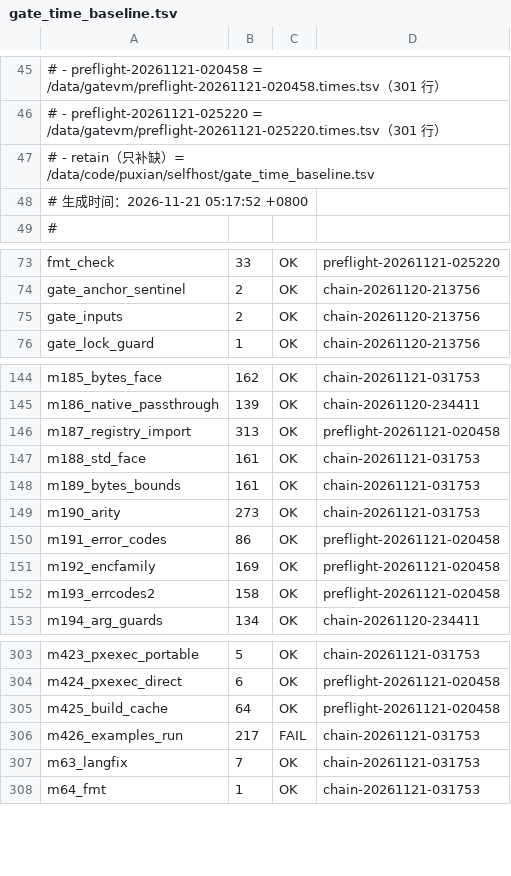
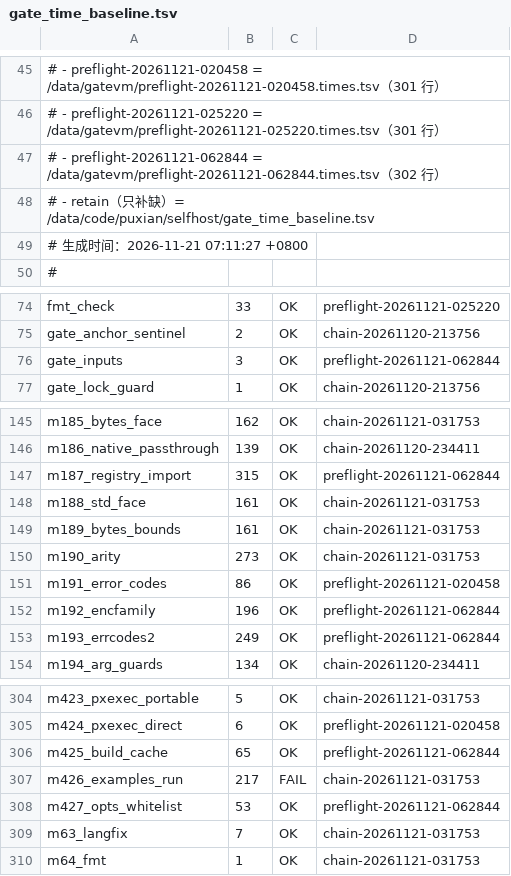
Before and after one commit to NanzhanGroup/PuXian, a TSV file: selfhost/gate_time_baseline.tsv, drawn as a sheet; only a part is shown, gaps mark what is left out.

Commit message:
chore(基线)：回灌 20261121-062844 的 preflight 实测（补 m427_opts_whitelist · 缺陷 763）
M427 新增 m427_opts_whitelist 后没回灌基线：门清单 302 / 基线 301 ⇒
check_gate_timeouts P6 覆盖缺 1、m400_baseline_feedback T3b 覆盖锚点红
⇒ preflight rc=4、链没起（缺陷 863 的连环）。用 refresh_gate_baseline.sh
按窗口 3 个已完成链 + 3 份 preflight 计时表重新生成，302/302 全覆盖。

```diff
--- a/selfhost/gate_time_baseline.tsv
+++ b/selfhost/gate_time_baseline.tsv
@@ -46,4 +46,5 @@
 #   - preflight-20261121-025220 = /data/gatevm/preflight-20261121-025220.times.tsv（301 行）
+#   - preflight-20261121-062844 = /data/gatevm/preflight-20261121-062844.times.tsv（302 行）
 #   - retain（只补缺）= /data/code/puxian/selfhost/gate_time_baseline.tsv
-# 生成时间：2026-11-21 05:17:52 +0800
+# 生成时间：2026-11-21 07:11:27 +0800
 #
@@ -74,3 +75,3 @@ fmt_check	33	OK	preflight-20261121-025220
 gate_anchor_sentinel	2	OK	chain-20261120-213756
-gate_inputs	2	OK	chain-20261120-213756
+gate_inputs	3	OK	preflight-20261121-062844
 gate_lock_guard	1	OK	chain-20261120-213756
@@ -145,3 +146,3 @@ m185_bytes_face	162	OK	chain-20261121-031753
 m186_native_passthrough	139	OK	chain-20261120-234411
-m187_registry_import	313	OK	preflight-20261121-020458
+m187_registry_import	315	OK	preflight-20261121-062844
 m188_std_face	161	OK	chain-20261121-031753
@@ -150,4 +151,4 @@ m190_arity	273	OK	chain-20261121-031753
 m191_error_codes	86	OK	preflight-20261121-020458
-m192_encfamily	169	OK	preflight-20261121-020458
-m193_errcodes2	158	OK	preflight-20261121-020458
+m192_encfamily	196	OK	preflight-20261121-062844
+m193_errcodes2	249	OK	preflight-20261121-062844
 m194_arg_guards	134	OK	chain-20261120-234411
@@ -304,4 +305,5 @@ m423_pxexec_portable	5	OK	chain-20261121-031753
 m424_pxexec_direct	6	OK	preflight-20261121-020458
-m425_build_cache	64	OK	preflight-20261121-020458
+m425_build_cache	65	OK	preflight-20261121-062844
 m426_examples_run	217	FAIL	chain-20261121-031753
+m427_opts_whitelist	53	OK	preflight-20261121-062844
 m63_langfix	7	OK	chain-20261121-031753
```
